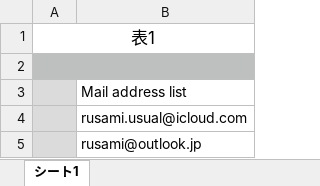
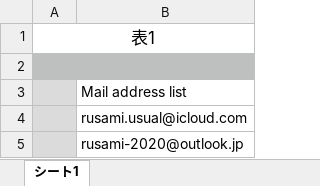
Before and after one commit to chateight/python, an Excel workbook: py_mail_test.xlsx, sheet シート1, drawn as a sheet; values as stored, in another font and other column widths than the file's, no borders; the diff names each change by its address in the sheet, - before the commit and + after, or states it on an @@ line.

Commit message:
# excel file updated

```diff
--- a/py_mail_test.xlsx (sheet シート1)
+++ b/py_mail_test.xlsx (sheet シート1)
-B5: rusami@outlook.jp
+B5: rusami-2020@outlook.jp
```
Also changed, not shown: 1 other file.
